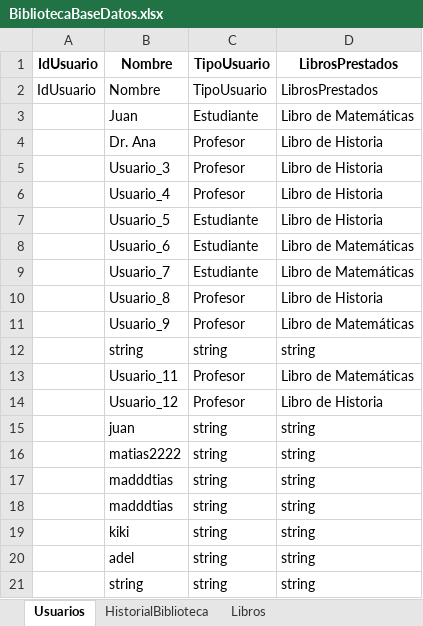
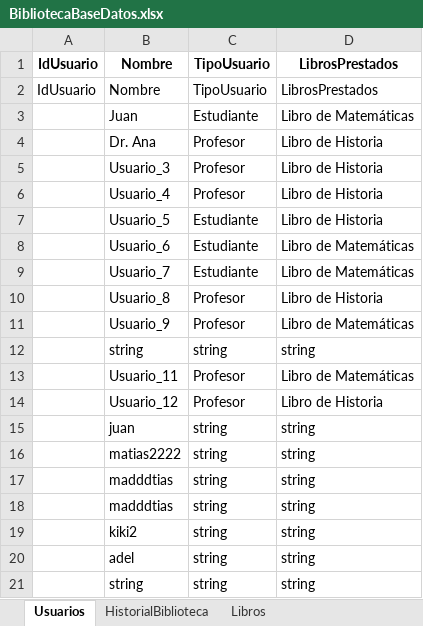
Before and after one commit to AdelFetner/crombie, an Excel workbook: practice/.net/unidad 4 webapi/unidad 4 webapi/BibliotecaBaseDatos.xlsx, sheet Usuarios, drawn as a sheet; values as stored, in another font and other column widths than the file's, no borders; the diff names each change by its address in the sheet, - before the commit and + after, or states it on an @@ line.

```diff
--- a/practice/.net/unidad 4 webapi/unidad 4 webapi/BibliotecaBaseDatos.xlsx (sheet Usuarios)
+++ b/practice/.net/unidad 4 webapi/unidad 4 webapi/BibliotecaBaseDatos.xlsx (sheet Usuarios)
-B19: kiki
+B19: kiki2
```
Also changed, not shown: 2 other files.
